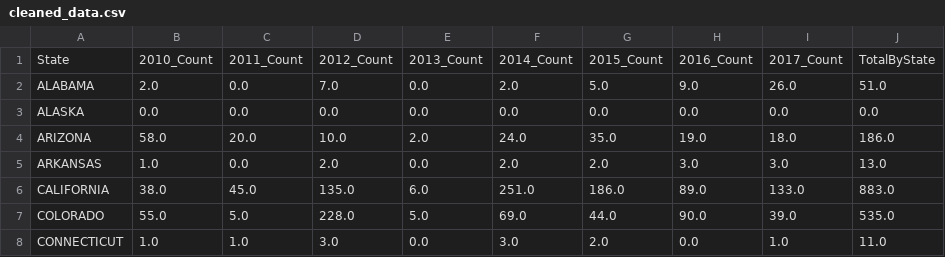
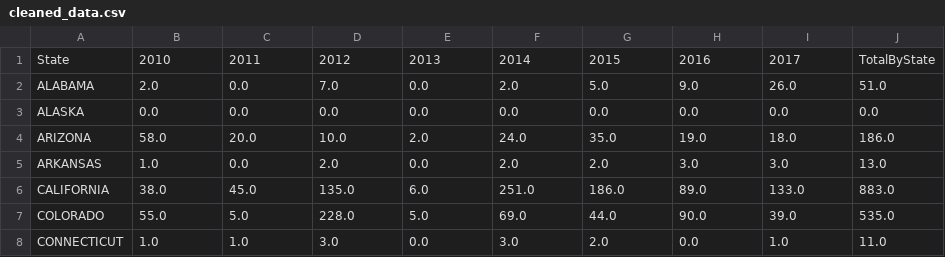
Before and after one commit to yimej/Project_2_Infectious_Disease_Visualizations, a CSV file: cleaned_data.csv, drawn as a sheet; only a part is shown.

```diff
--- a/cleaned_data.csv
+++ b/cleaned_data.csv
@@ -1,2 +1,2 @@
-State,2010_Count,2011_Count,2012_Count,2013_Count,2014_Count,2015_Count,2016_Count,2017_Count,TotalByState
+State,2010,2011,2012,2013,2014,2015,2016,2017,TotalByState
 ALABAMA,2.0,0.0,7.0,0.0,2.0,5.0,9.0,26.0,51.0
```
Also changed, not shown: 1 other file.
